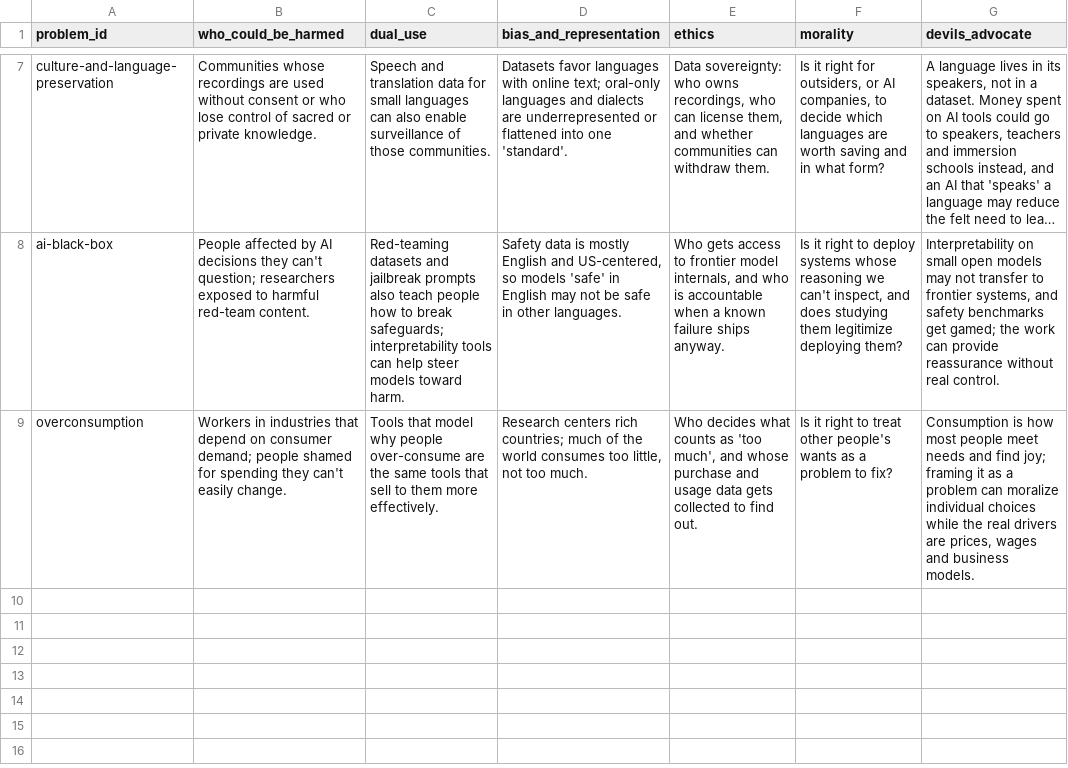
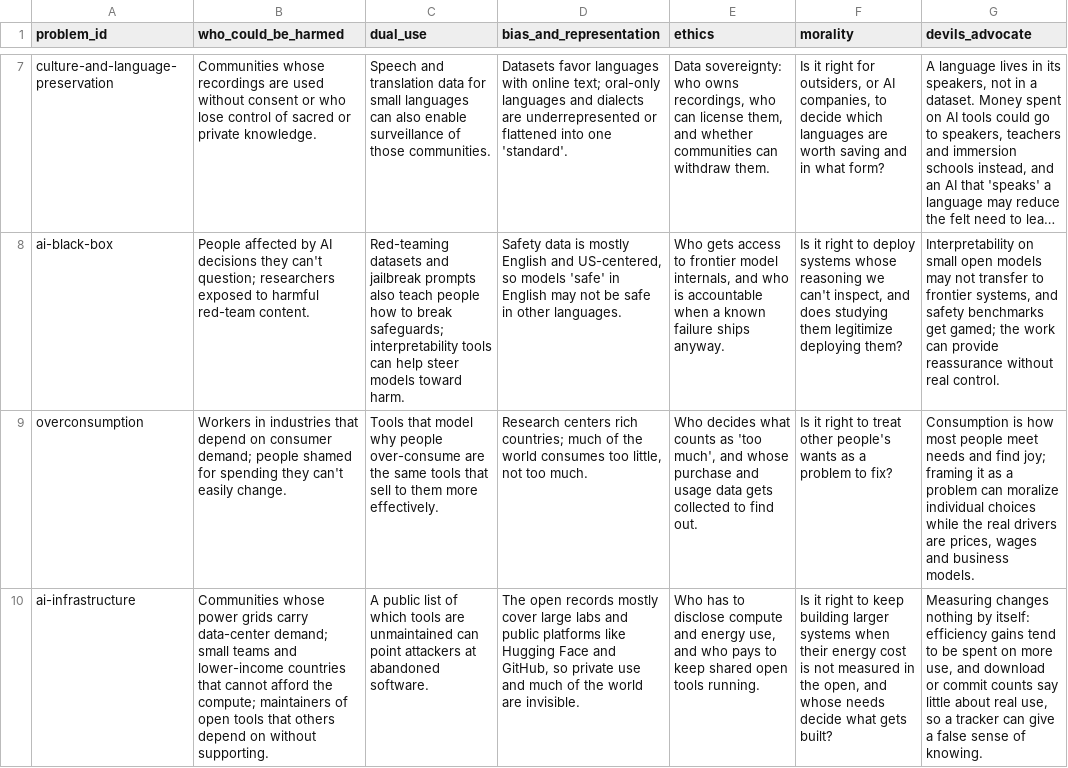
Before and after one commit to rheasrepos/ai-fixable-problems-db, a CSV file: data/risks.csv, drawn as a sheet; only a part is shown, gaps mark what is left out; long unchanged cells end in …; the diff names each change by its address in the sheet, - before the commit and + after, or states it on an @@ line.

```diff
--- a/data/risks.csv
+++ b/data/risks.csv
+row 10: ai-infrastructure | Communities whose power grids carry data-center demand; small teams and lower-income countries that cannot afford the compute; maintainers of open tools that others depend on without supporting. | A public list of which tools are unmaintained can point attackers at abandoned software. | The open records mostly cover large labs and public platforms like Hugging Face and GitHub, so private use and much of the world are invisible. | Who has to disclose compute and energy use, and who pays to keep shared open tools running. | Is it right to keep building larger systems when their energy cost is not measured in the open, and whose needs decide what gets built? | Measuring changes nothing by itself: efficiency gains tend to be spent on more use, and download or commit counts say little about real use, so a tracker can give a false sense of knowing.
```
Also changed, not shown: data/data_gaps.csv, data/existing_work.csv, 3 other files.
